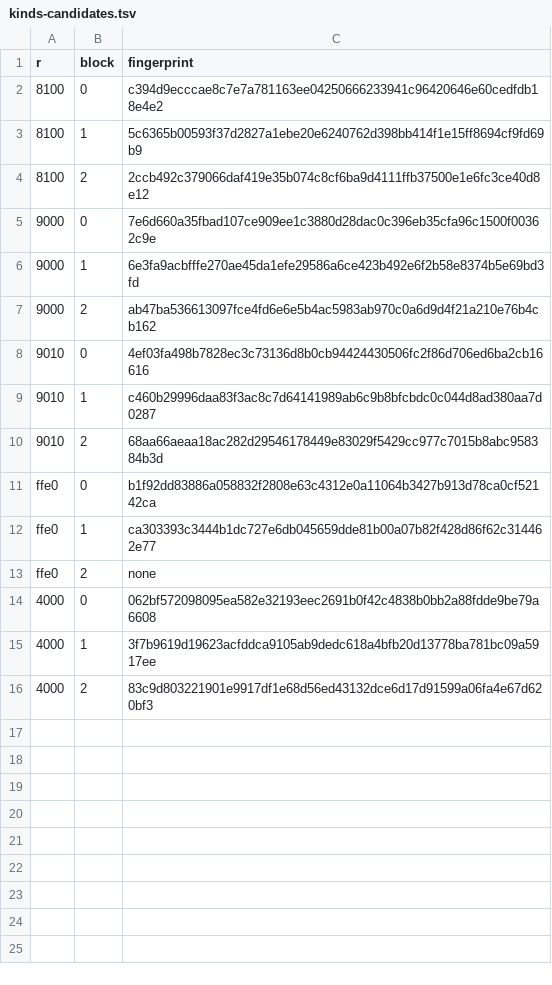
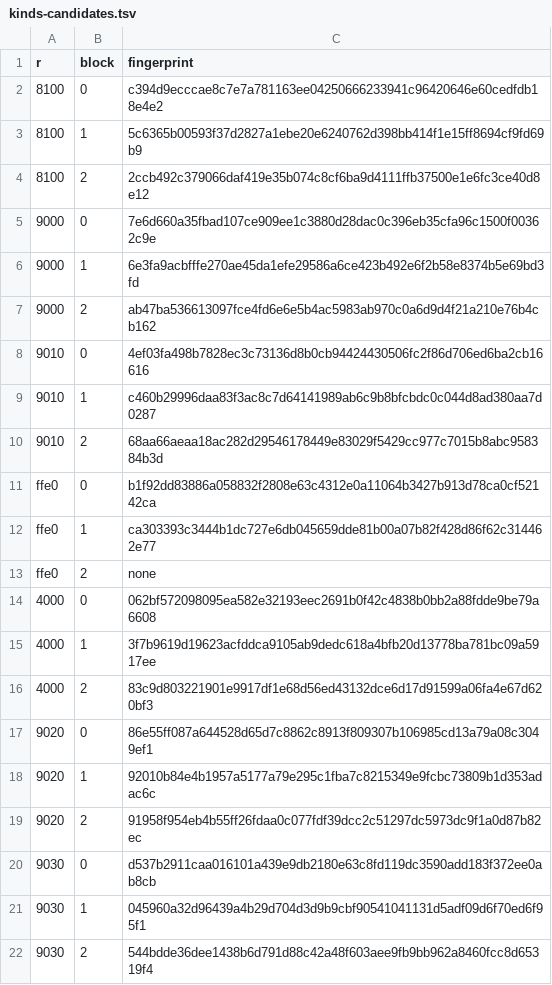
Before and after one commit to clamber-engine/spec, a TSV file: vectors/placements/kinds-candidates.tsv, drawn as a sheet.

```diff
--- a/vectors/placements/kinds-candidates.tsv
+++ b/vectors/placements/kinds-candidates.tsv
@@ -16 +16,7 @@ ffe0	2	none
 4000	2	83c9d803221901e9917df1e68d56ed43132dce6d17d91599a06fa4e67d620bf3
+9020	0	86e55ff087a644528d65d7c8862c8913f809307b106985cd13a79a08c3049ef1
+9020	1	92010b84e4b1957a5177a79e295c1fba7c8215349e9fcbc73809b1d353adac6c
+9020	2	91958f954eb4b55ff26fdaa0c077fdf39dcc2c51297dc5973dc9f1a0d87b82ec
+9030	0	d537b2911caa016101a439e9db2180e63c8fd119dc3590add183f372ee0ab8cb
+9030	1	045960a32d96439a4b29d704d3d9b9cbf90541041131d5adf09d6f70ed6f95f1
+9030	2	544bdde36dee1438b6d791d88c42a48f603aee9fb9bb962a8460fcc8d65319f4
```
Also changed, not shown: vectors/placements/kinds-rows.tsv, 8 other files.
